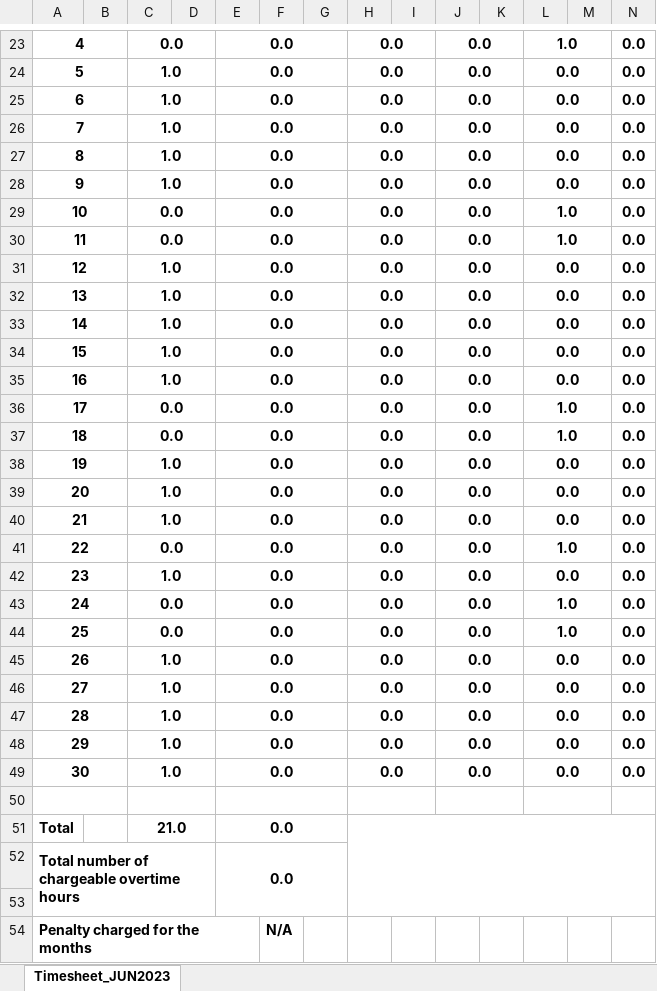
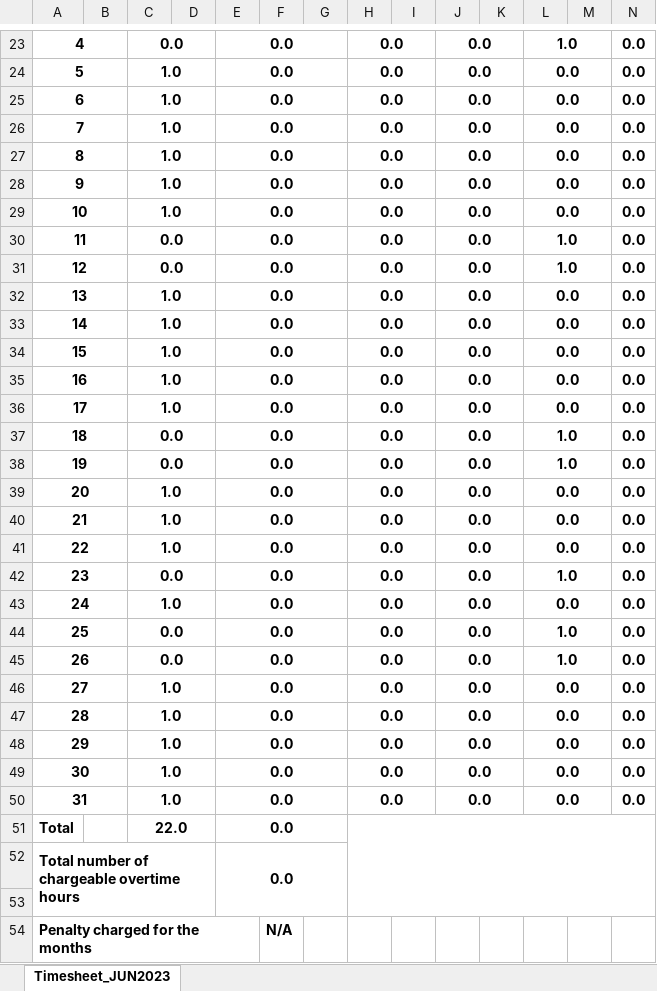
Before and after one commit to raychunghk/TCon360, an Excel workbook: timesheet/T26TimeSheet_ChungWaiMan_JUN2023.xlsx, sheet Timesheet_JUN2023, drawn as a sheet; only a part is shown, gaps mark what is left out; values as stored, in another font and other column widths than the file's, no borders; the diff names each change by its address in the sheet, - before the commit and + after, or states it on an @@ line.

```diff
--- a/timesheet/T26TimeSheet_ChungWaiMan_JUN2023.xlsx (sheet Timesheet_JUN2023)
+++ b/timesheet/T26TimeSheet_ChungWaiMan_JUN2023.xlsx (sheet Timesheet_JUN2023)
-C29: 0.0
+C29: 1.0
-L29: 1.0
+L29: 0.0
-C31: 1.0
+C31: 0.0
-L31: 0.0
+L31: 1.0
-C36: 0.0
+C36: 1.0
-L36: 1.0
+L36: 0.0
-C38: 1.0
+C38: 0.0
-L38: 0.0
+L38: 1.0
-C41: 0.0
+C41: 1.0
-L41: 1.0
+L41: 0.0
-C42: 1.0
+C42: 0.0
-L42: 0.0
+L42: 1.0
-C43: 0.0
+C43: 1.0
-L43: 1.0
+L43: 0.0
-C45: 1.0
+C45: 0.0
-L45: 0.0
+L45: 1.0
-row 50: (empty)
+row 50: 31 |  | 1.0 |  | 0.0 |  |  | 0.0 |  | 0.0 |  | 0.0 |  | 0.0
-C51: 21.0
+C51: 22.0
```
Also changed, not shown: 19 other files.
